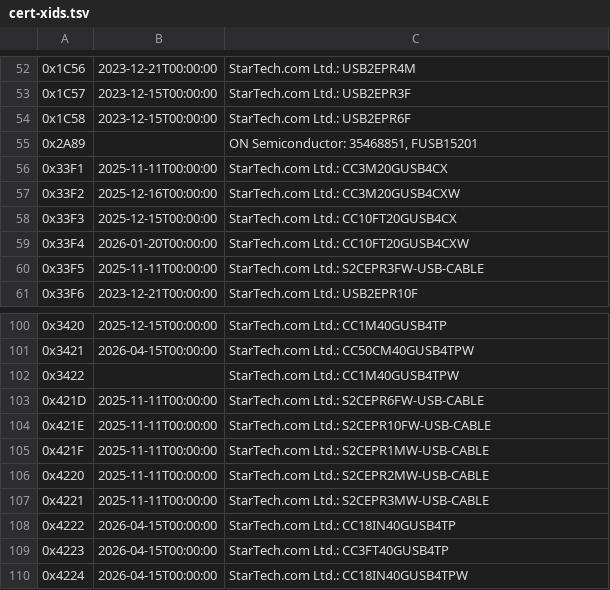
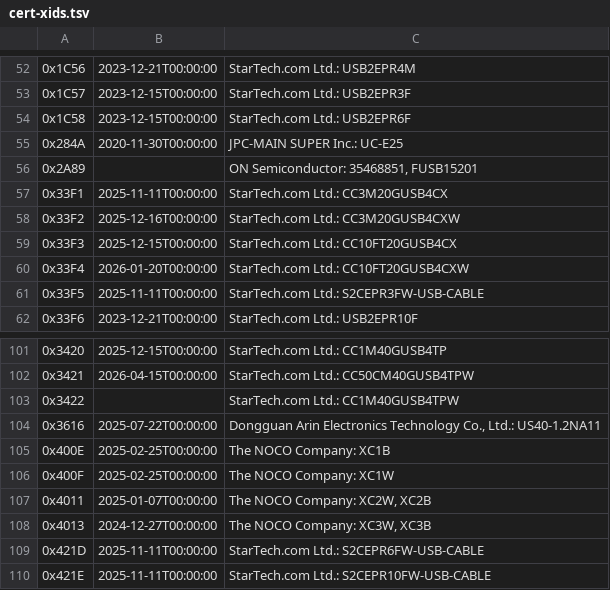
Before and after one commit to Bruteforce-Group/whatcable, a TSV file: data/cert-xids.tsv, drawn as a sheet; only a part is shown, gaps mark what is left out; the shorter side is filled out with more unchanged rows; the diff names each change by its address in the sheet, - before the commit and + after, or states it on an @@ line.

```diff
--- a/data/cert-xids.tsv
+++ b/data/cert-xids.tsv
+row 55: 0x284A | 2020-11-30T00:00:00 | JPC-MAIN SUPER Inc.: UC-E25
+row 104: 0x3616 | 2025-07-22T00:00:00 | Dongguan Arin Electronics Technology Co., Ltd.: US40-1.2NA11
+row 105: 0x400E | 2025-02-25T00:00:00 | The NOCO Company: XC1B
+row 106: 0x400F | 2025-02-25T00:00:00 | The NOCO Company: XC1W
+row 107: 0x4011 | 2025-01-07T00:00:00 | The NOCO Company: XC2W, XC2B
+row 108: 0x4013 | 2024-12-27T00:00:00 | The NOCO Company: XC3W, XC3B
```
Also changed, not shown: 8 other files.
